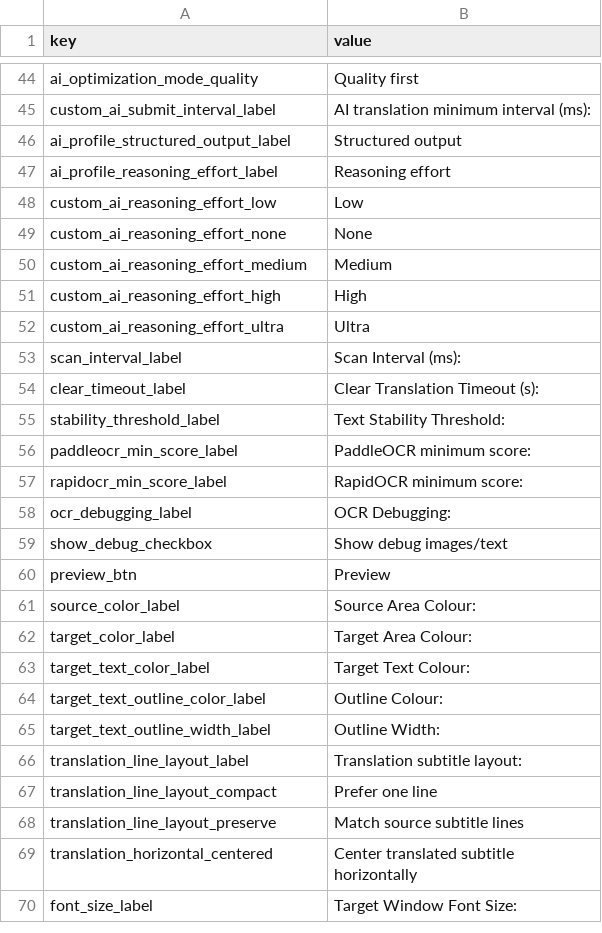
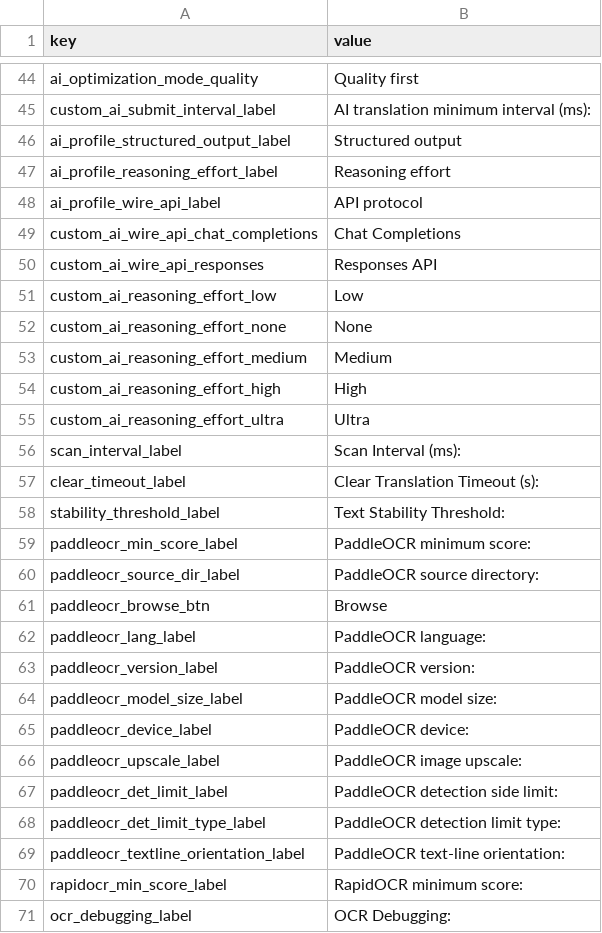
Before and after one commit to yun-666-666/OCR-Translator, a CSV file: resources/gui_eng.csv, drawn as a sheet; only a part is shown, gaps mark what is left out; the shorter side is filled out with more unchanged rows.

```diff
--- a/resources/gui_eng.csv
+++ b/resources/gui_eng.csv
@@ -47,2 +47,5 @@ ai_profile_structured_output_label,Structured output
 ai_profile_reasoning_effort_label,Reasoning effort
+ai_profile_wire_api_label,API protocol
+custom_ai_wire_api_chat_completions,Chat Completions
+custom_ai_wire_api_responses,Responses API
 custom_ai_reasoning_effort_low,Low
@@ -56,2 +59,12 @@ stability_threshold_label,Text Stability Threshold:
 paddleocr_min_score_label,PaddleOCR minimum score:
+paddleocr_source_dir_label,PaddleOCR source directory:
+paddleocr_browse_btn,Browse
+paddleocr_lang_label,PaddleOCR language:
+paddleocr_version_label,PaddleOCR version:
+paddleocr_model_size_label,PaddleOCR model size:
+paddleocr_device_label,PaddleOCR device:
+paddleocr_upscale_label,PaddleOCR image upscale:
+paddleocr_det_limit_label,PaddleOCR detection side limit:
+paddleocr_det_limit_type_label,PaddleOCR detection limit type:
+paddleocr_textline_orientation_label,PaddleOCR text-line orientation:
 rapidocr_min_score_label,RapidOCR minimum score:
```
Also changed, not shown: resources/gui_pol.csv, resources/gui_zh.csv, 42 other files.
